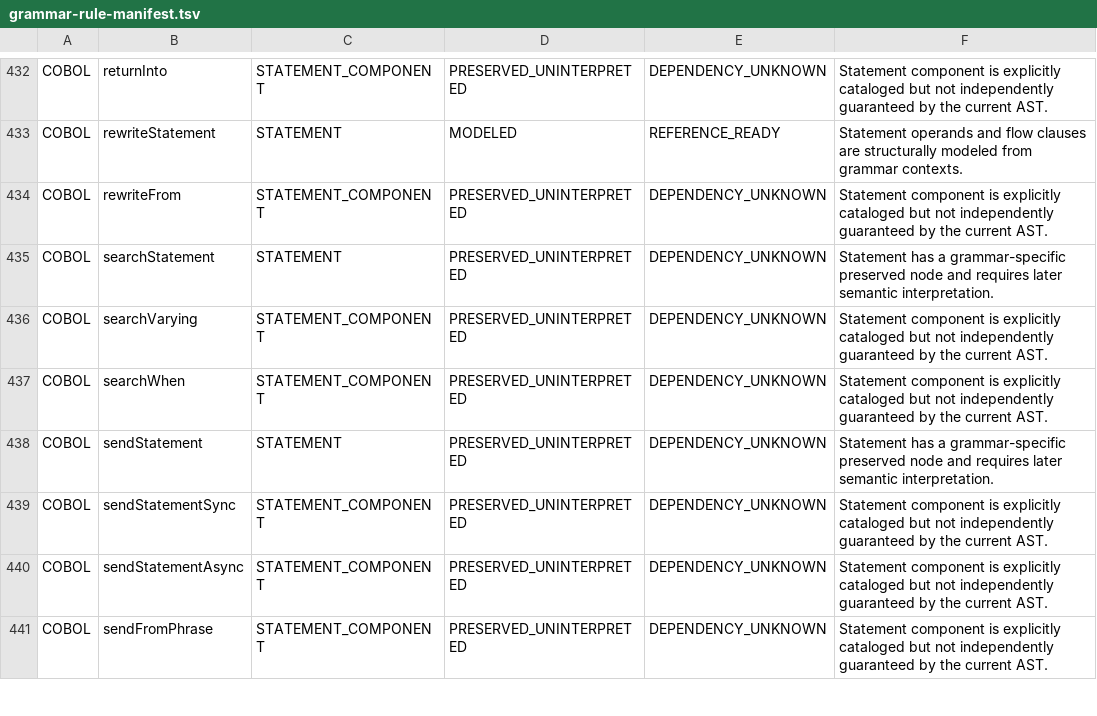
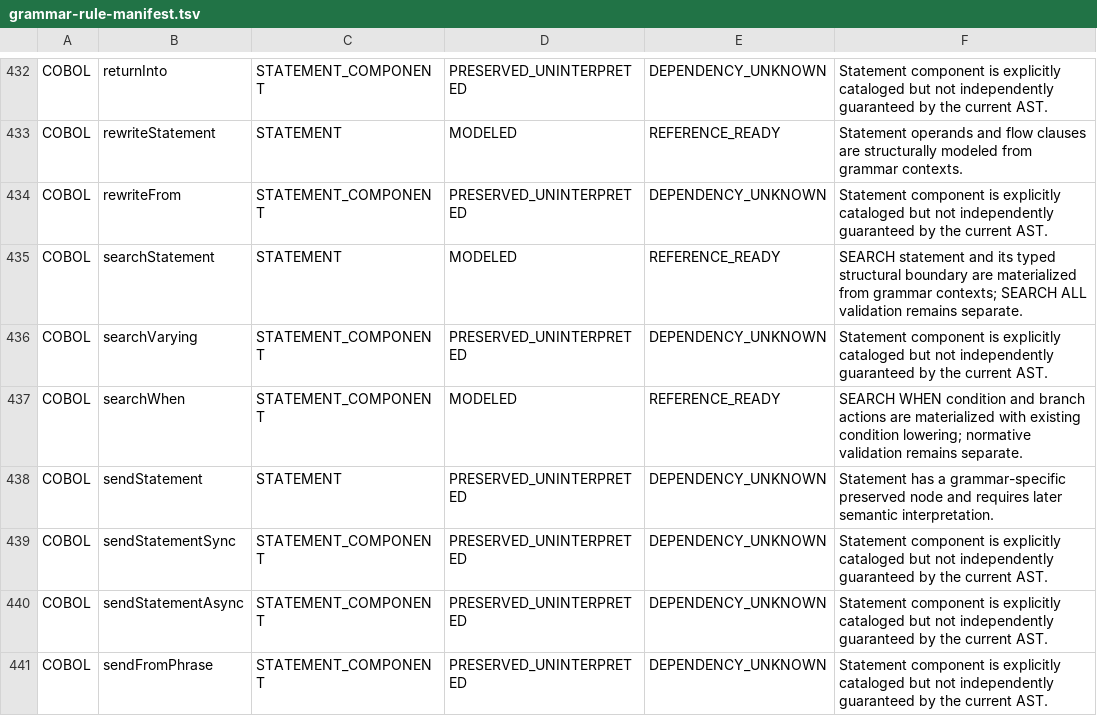
Before and after one commit to Gustavo2358/proleap-poc, a TSV file: src/main/resources/semantic-coverage/grammar-rule-manifest.tsv, drawn as a sheet; only a part is shown, gaps mark what is left out.

Commit message:
feat: materialize SEARCH WHEN semantic boundary

```diff
--- a/src/main/resources/semantic-coverage/grammar-rule-manifest.tsv
+++ b/src/main/resources/semantic-coverage/grammar-rule-manifest.tsv
@@ -434,5 +434,5 @@ COBOL	rewriteStatement	STATEMENT	MODELED	REFERENCE_READY	Statement operands and
 COBOL	rewriteFrom	STATEMENT_COMPONENT	PRESERVED_UNINTERPRETED	DEPENDENCY_UNKNOWN	Statement component is explicitly cataloged but not independently guaranteed by the current AST.
-COBOL	searchStatement	STATEMENT	PRESERVED_UNINTERPRETED	DEPENDENCY_UNKNOWN	Statement has a grammar-specific preserved node and requires later semantic interpretation.
+COBOL	searchStatement	STATEMENT	MODELED	REFERENCE_READY	SEARCH statement and its typed structural boundary are materialized from grammar contexts; SEARCH ALL validation remains separate.
 COBOL	searchVarying	STATEMENT_COMPONENT	PRESERVED_UNINTERPRETED	DEPENDENCY_UNKNOWN	Statement component is explicitly cataloged but not independently guaranteed by the current AST.
-COBOL	searchWhen	STATEMENT_COMPONENT	PRESERVED_UNINTERPRETED	DEPENDENCY_UNKNOWN	Statement component is explicitly cataloged but not independently guaranteed by the current AST.
+COBOL	searchWhen	STATEMENT_COMPONENT	MODELED	REFERENCE_READY	SEARCH WHEN condition and branch actions are materialized with existing condition lowering; normative validation remains separate.
 COBOL	sendStatement	STATEMENT	PRESERVED_UNINTERPRETED	DEPENDENCY_UNKNOWN	Statement has a grammar-specific preserved node and requires later semantic interpretation.
```
Also changed, not shown: 3 other files.
